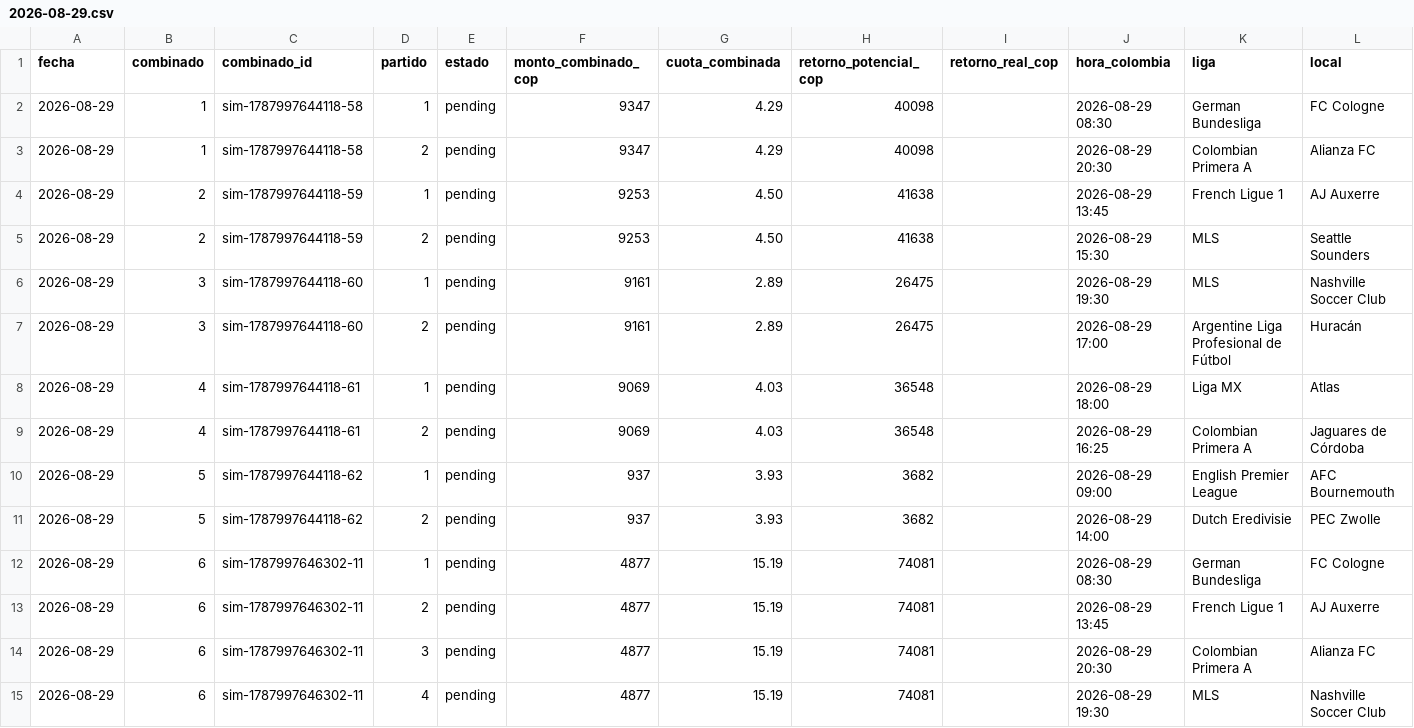
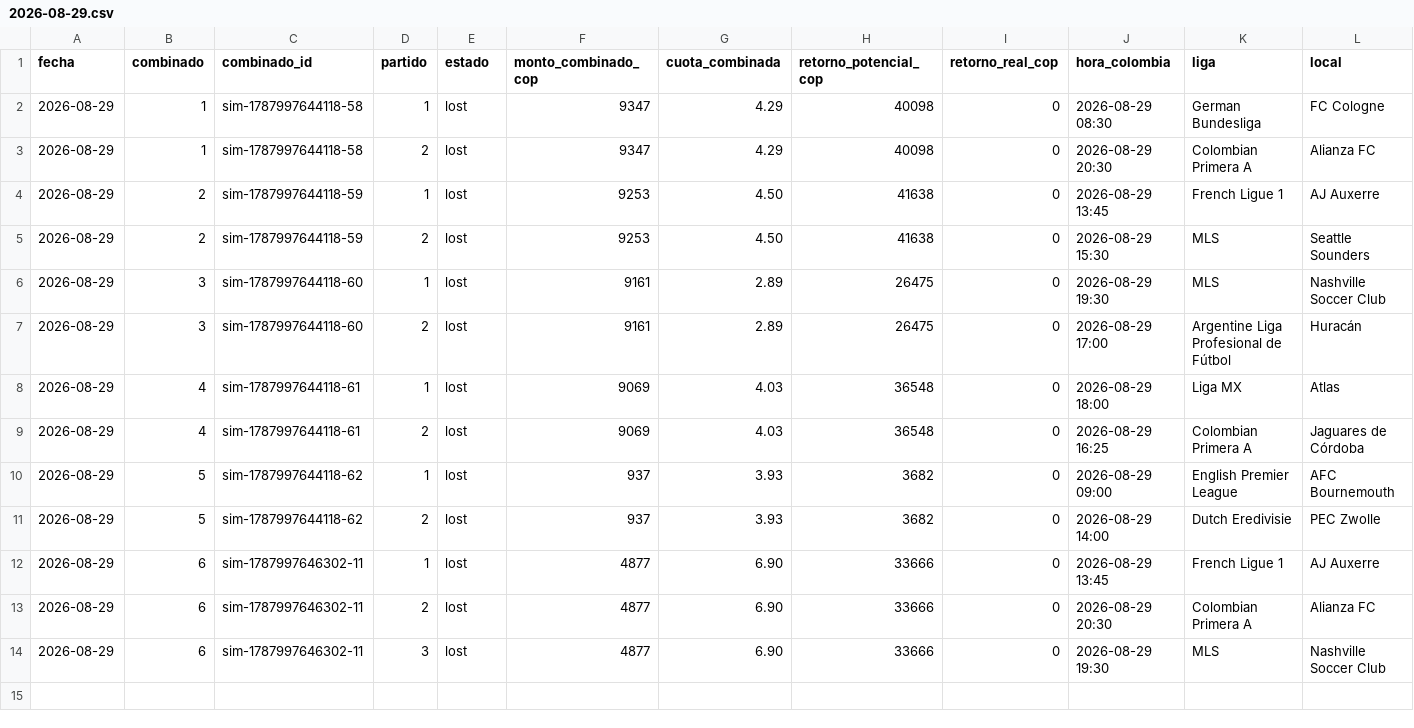
Before and after one commit to cecamiloagente-code/apuestas-deportivas, a CSV file: data/combinados/2026-08/2026-08-29.csv, drawn as a sheet; only a part is shown; removed rows and columns are numbered as before the commit, all else as after; rows hold the shown columns only; the diff names each change by its address in the sheet, - before the commit and + after, or states it on an @@ line.

```diff
--- a/data/combinados/2026-08/2026-08-29.csv
+++ b/data/combinados/2026-08/2026-08-29.csv
-E2:E11 (estado): pending
+E2:E11 (estado): lost
-I2:I11 (retorno_real_cop): (empty)
+I2:I11 (retorno_real_cop): 0
-row 12: 2026-08-29 | 6 | sim-1787997646302-11 | 1 | pending | 4877 | 15.19 | 74081 |  | 2026-08-29 08:30 | German Bundesliga | FC Cologne
-D12 (partido): 2
+D12 (partido): 1
-E12:E14 (estado): pending
+E12:E14 (estado): lost
-G12:G14 (cuota_combinada): 15.19
+G12:G14 (cuota_combinada): 6.90
-H12:H14 (retorno_potencial_cop): 74081
+H12:H14 (retorno_potencial_cop): 33666
-I12:I14 (retorno_real_cop): (empty)
+I12:I14 (retorno_real_cop): 0
-D13 (partido): 3
+D13 (partido): 2
-D14 (partido): 4
+D14 (partido): 3
```
Also changed, not shown: 6 other files.
